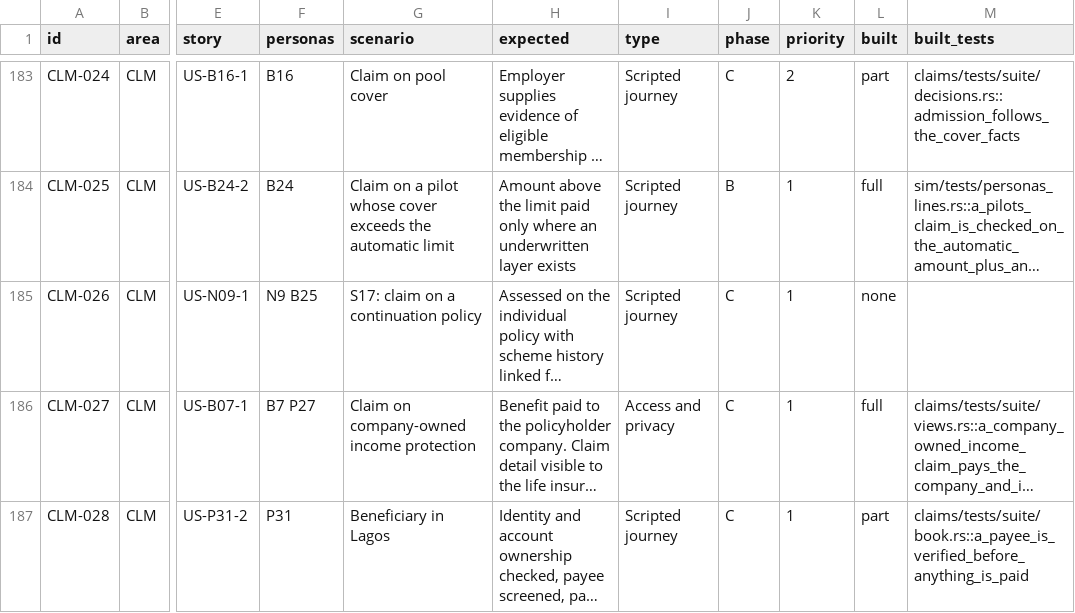
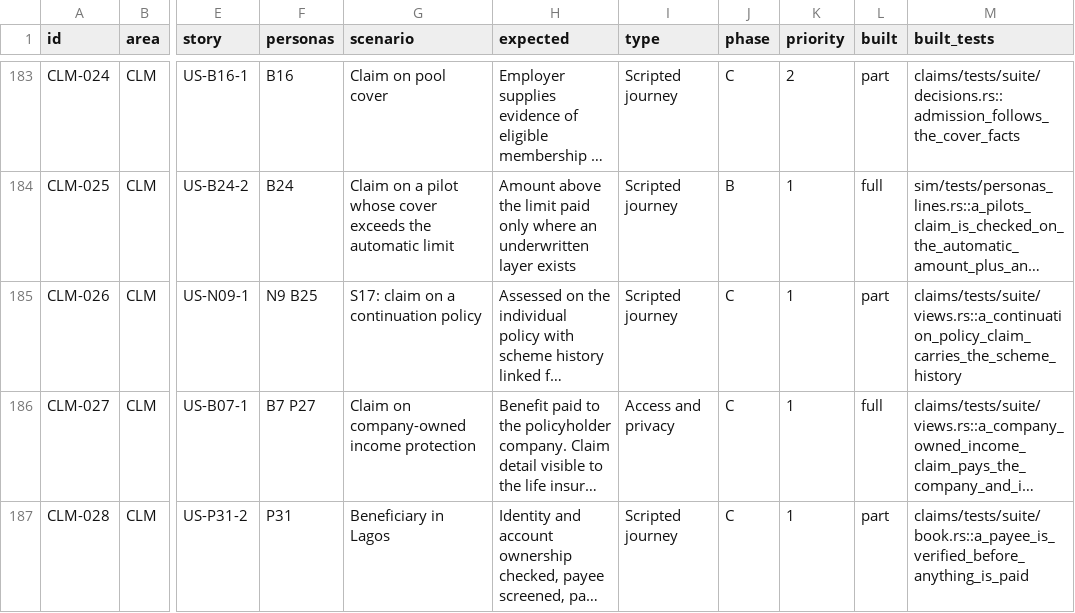
Before and after one commit to mitchell-johnson/Insurance, a CSV file: docs/testing/personas/test-matrix.csv, drawn as a sheet; only a part is shown, gaps mark what is left out; long unchanged cells end in …; the diff names each change by its address in the sheet, - before the commit and + after, or states it on an @@ line.

```diff
--- a/docs/testing/personas/test-matrix.csv
+++ b/docs/testing/personas/test-matrix.csv
-L185 (built): none
+L185 (built): part
-M185 (built_tests): (empty)
+M185 (built_tests): claims/tests/suite/views.rs::a_continuation_policy_claim_carries_the_scheme_history
```
Also changed, not shown: 10 other files.
